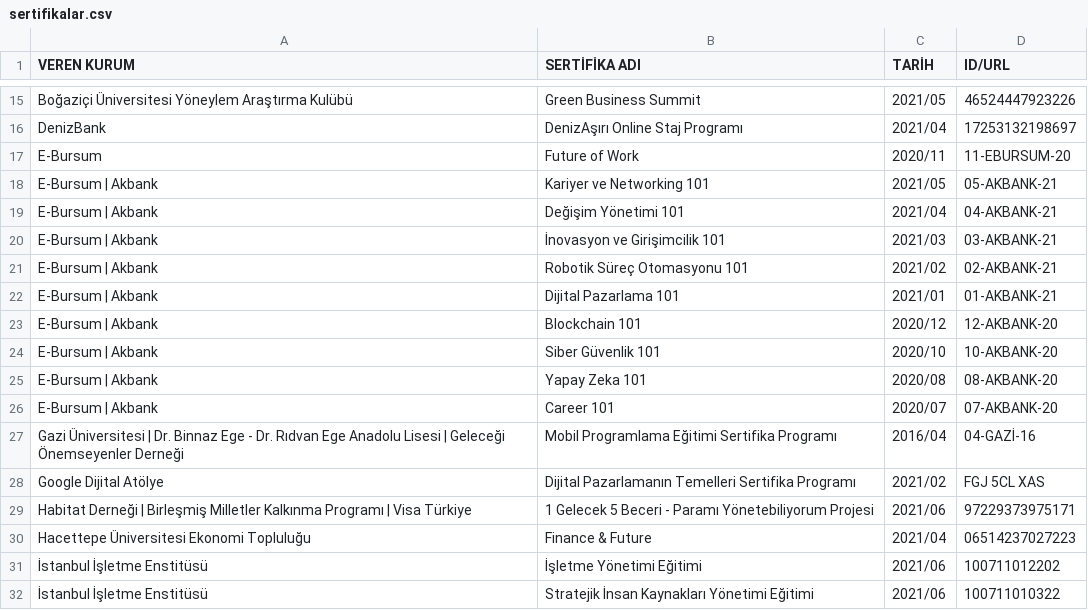
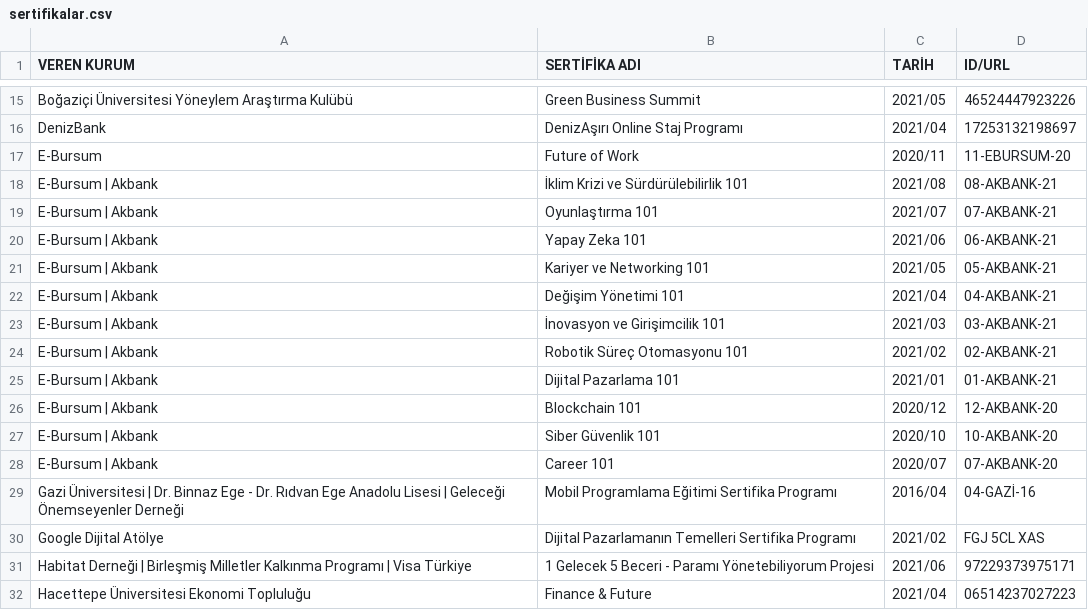
Before and after one commit to enveran/enveran.github.io, a CSV file: certifications/data/sertifikalar.csv, drawn as a sheet; only a part is shown, gaps mark what is left out; the shorter side is filled out with more unchanged rows; removed rows and columns are numbered as before the commit, all else as after; the diff names each change by its address in the sheet, - before the commit and + after, or states it on an @@ line.

Commit message:
Update sertifikalar.csv

```diff
--- a/certifications/data/sertifikalar.csv
+++ b/certifications/data/sertifikalar.csv
+row 18: E-Bursum | Akbank | İklim Krizi ve Sürdürülebilirlik 101 | 2021/08 | 08-AKBANK-21
+row 19: E-Bursum | Akbank | Oyunlaştırma 101 | 2021/07 | 07-AKBANK-21
+row 20: E-Bursum | Akbank | Yapay Zeka 101 | 2021/06 | 06-AKBANK-21
-row 25: E-Bursum | Akbank | Yapay Zeka 101 | 2020/08 | 08-AKBANK-20
```
